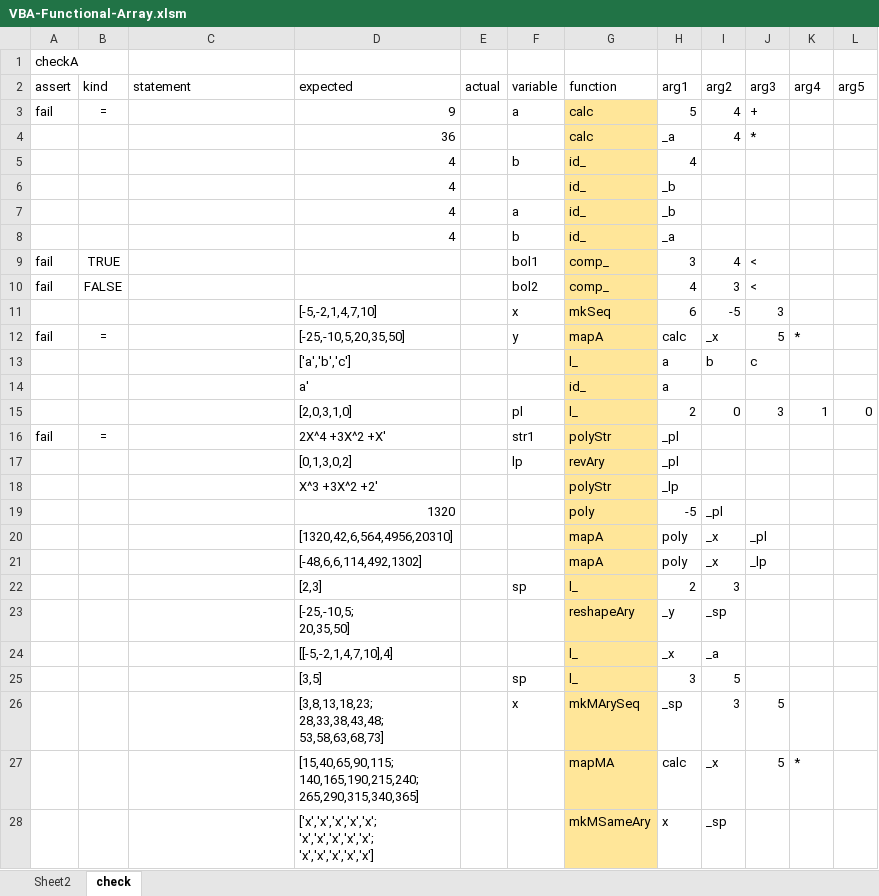
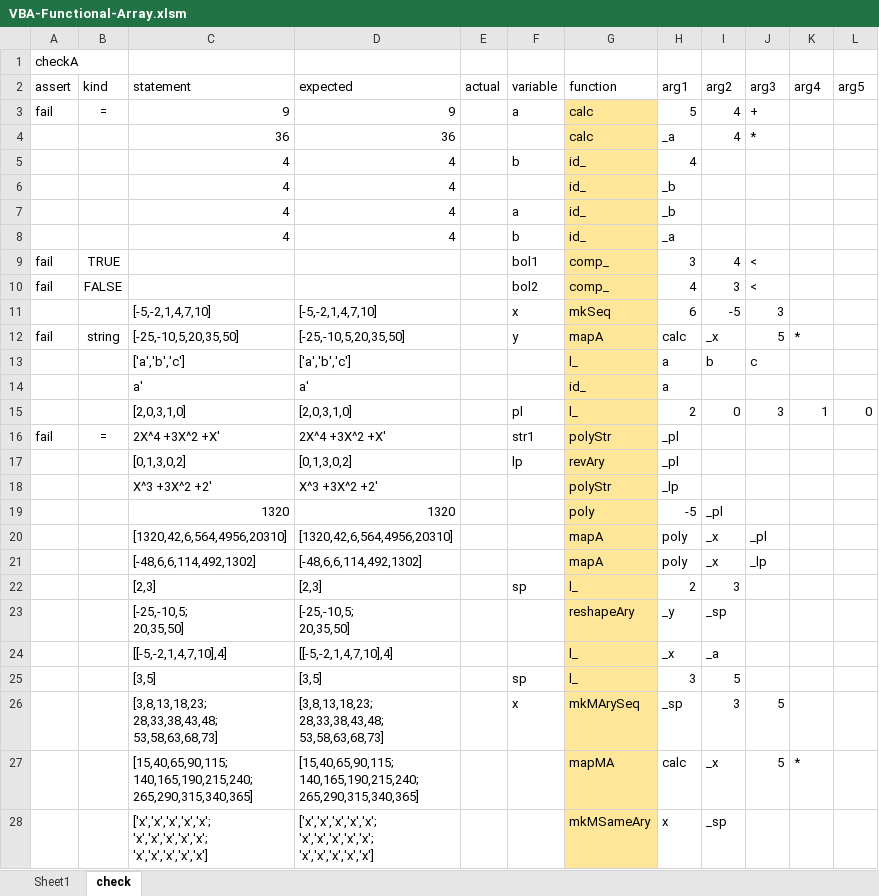
Before and after one commit to mnru/VBA-Functional-Array, an Excel workbook: VBA-Functional-Array.xlsm, sheet check, drawn as a sheet; only a part is shown; values as stored, in another font and other column widths than the file's, no borders; charts and pictures and conditional formats and table styles not drawn; ↵ is a line break in a cell; the diff covers the shown part only; the diff names each change by its address in the sheet, - before the commit and + after, or states it on an @@ line.

```diff
--- a/VBA-Functional-Array.xlsm (sheet check)
+++ b/VBA-Functional-Array.xlsm (sheet check)
-sheet tab: Sheet2
+sheet tab: Sheet1
-C3 (statement): (empty)
+C3 (statement): 9
-C4 (statement): (empty)
+C4 (statement): 36
-C5:C8 (statement): (empty)
+C5:C8 (statement): 4
-C11 (statement): (empty)
+C11 (statement): [-5,-2,1,4,7,10]
-B12 (kind): =
+B12 (kind): string
-C12 (statement): (empty)
+C12 (statement): [-25,-10,5,20,35,50]
-C13 (statement): (empty)
+C13 (statement): ['a','b','c']
-C14 (statement): (empty)
+C14 (statement): a'
-C15 (statement): (empty)
+C15 (statement): [2,0,3,1,0]
-C16 (statement): (empty)
+C16 (statement): 2X^4 +3X^2 +X'
-C17 (statement): (empty)
+C17 (statement): [0,1,3,0,2]
-C18 (statement): (empty)
+C18 (statement): X^3 +3X^2 +2'
-C19 (statement): (empty)
+C19 (statement): 1320
-C20 (statement): (empty)
+C20 (statement): [1320,42,6,564,4956,20310]
-C21 (statement): (empty)
+C21 (statement): [-48,6,6,114,492,1302]
-C22 (statement): (empty)
+C22 (statement): [2,3]
-C23 (statement): (empty)
+C23 (statement): [-25,-10,5; ↵ 20,35,50]
-C24 (statement): (empty)
+C24 (statement): [[-5,-2,1,4,7,10],4]
-C25 (statement): (empty)
+C25 (statement): [3,5]
-C26 (statement): (empty)
+C26 (statement): [3,8,13,18,23; ↵ 28,33,38,43,48; ↵ 53,58,63,68,73]
-C27 (statement): (empty)
+C27 (statement): [15,40,65,90,115; ↵ 140,165,190,215,240; ↵ 265,290,315,340,365]
-C28 (statement): (empty)
+C28 (statement): ['x','x','x','x','x'; ↵ 'x','x','x','x','x'; ↵ 'x','x','x','x','x']
```
Also changed, not shown: 12 edited cells elsewhere in this sheet, 7 other files.
